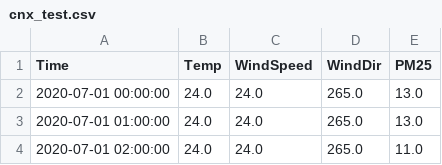
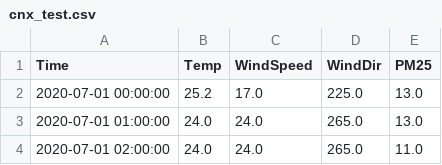
Before and after one commit to One-Night-Miracle/Data-Science-Project1-2021-2-PM2.5-Kaggle, a CSV file: clean_dataset_2022/Chiangmai/cnx_test.csv, drawn as a sheet; only a part is shown.

```diff
--- a/clean_dataset_2022/Chiangmai/cnx_test.csv
+++ b/clean_dataset_2022/Chiangmai/cnx_test.csv
@@ -1,3 +1,3 @@
 Time,Temp,WindSpeed,WindDir,PM25
-2020-07-01 00:00:00,24.0,24.0,265.0,13.0
+2020-07-01 00:00:00,25.2,17.0,225.0,13.0
 2020-07-01 01:00:00,24.0,24.0,265.0,13.0
```
Also changed, not shown: clean_dataset_2022/Khonkaen/kkc_test.csv, model_province/6Hsampled_data_set/CNX/test_set.csv, 20 other files.
